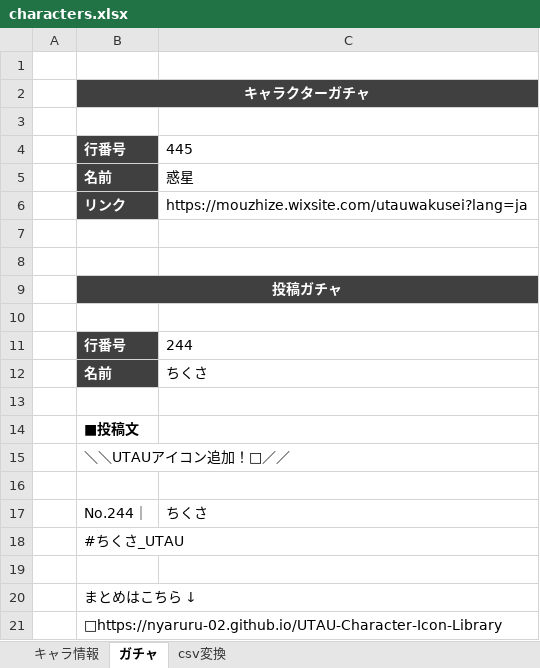
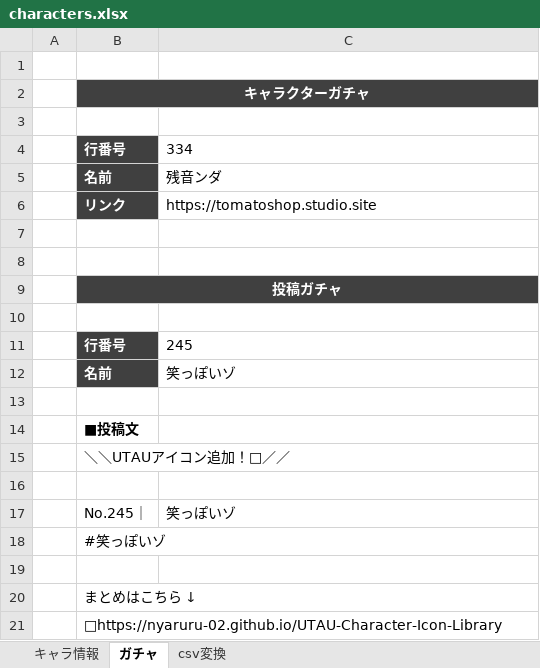
Before and after one commit to nyaruru-02/UTAU-Character-Icon-Library, an Excel workbook: data/characters.xlsx, sheet ガチャ, drawn as a sheet; values as stored, in another font and other column widths than the file's, no borders; removed rows and columns are numbered as before the commit, all else as after; the diff names each change by its address in the sheet, - before the commit and + after, or states it on an @@ line.

```diff
--- a/data/characters.xlsx (sheet ガチャ)
+++ b/data/characters.xlsx (sheet ガチャ)
-C4: 445
+C4: 334
-C5: 惑星
+C5: 残音ンダ
-C6: https://mouzhize.wixsite.com/utauwakusei?lang=ja
+C6: https://tomatoshop.studio.site
-C11: 244
+C11: 245
-C12: ちくさ
+C12: 笑っぽいゾ
-row 17:  | No.244｜ | ちくさ
+row 17:  | No.245｜ | 笑っぽいゾ
-B18: #ちくさ_UTAU
+B18: #笑っぽいゾ
```
Also changed, not shown: sheet キャラ情報, sheet csv変換, hidden cells, 1 other file.
